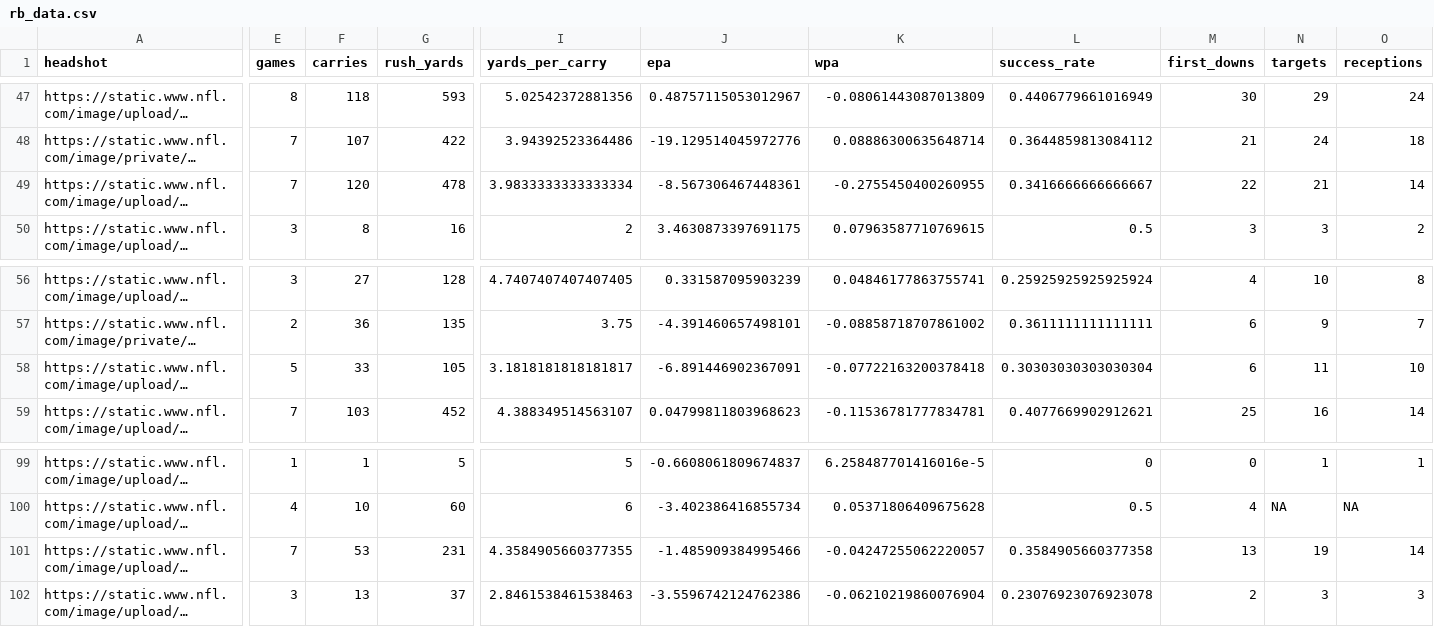
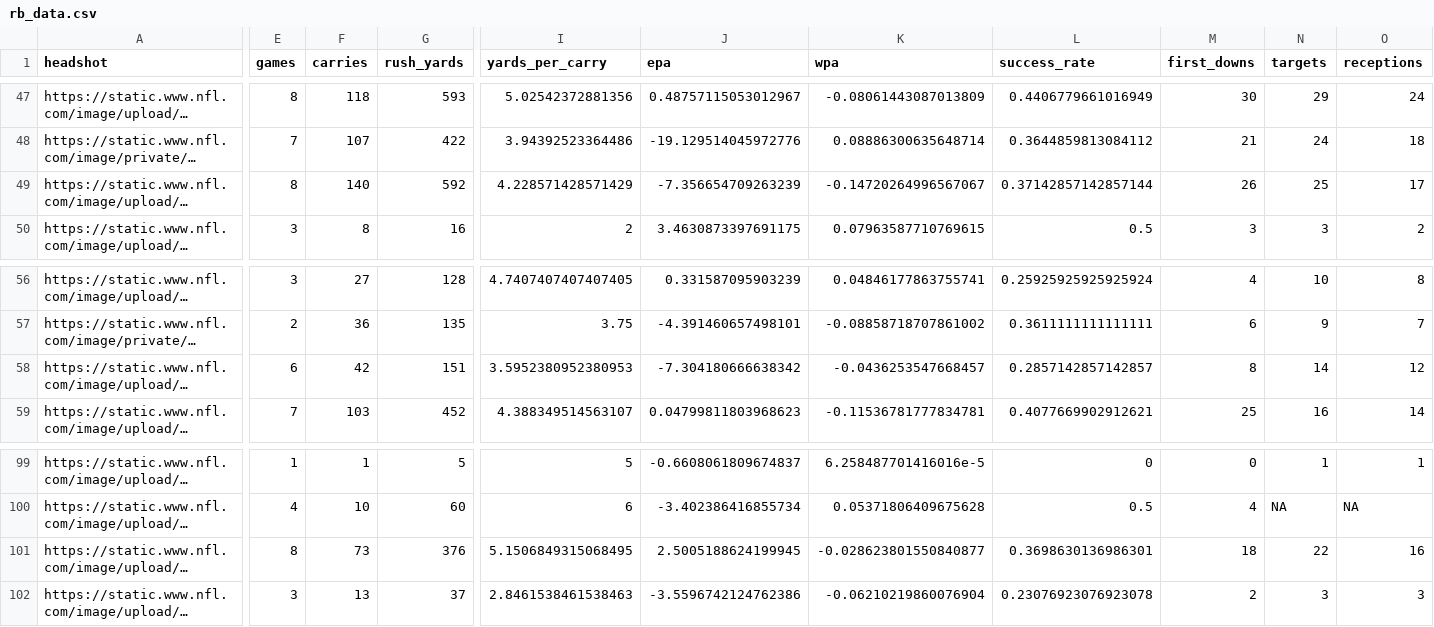
Before and after one commit to trashduty/fantasy_player_data, a CSV file: Data/rb_data.csv, drawn as a sheet; only a part is shown, gaps mark what is left out; long unchanged cells end in …; the diff covers the shown part only; the diff names each change by its address in the sheet, - before the commit and + after, or states it on an @@ line.

```diff
--- a/Data/rb_data.csv
+++ b/Data/rb_data.csv
-E49 (games): 7
+E49 (games): 8
-F49 (carries): 120
+F49 (carries): 140
-G49 (rush_yards): 478
+G49 (rush_yards): 592
-I49 (yards_per_carry): 3.9833333333333334
+I49 (yards_per_carry): 4.228571428571429
-J49 (epa): -8.567306467448361
+J49 (epa): -7.356654709263239
-K49 (wpa): -0.2755450400260955
+K49 (wpa): -0.14720264996567067
-L49 (success_rate): 0.3416666666666667
+L49 (success_rate): 0.37142857142857144
-M49 (first_downs): 22
+M49 (first_downs): 26
-N49 (targets): 21
+N49 (targets): 25
-O49 (receptions): 14
+O49 (receptions): 17
-E58 (games): 5
+E58 (games): 6
-F58 (carries): 33
+F58 (carries): 42
-G58 (rush_yards): 105
+G58 (rush_yards): 151
-I58 (yards_per_carry): 3.1818181818181817
+I58 (yards_per_carry): 3.5952380952380953
-J58 (epa): -6.891446902367091
+J58 (epa): -7.304180666638342
-K58 (wpa): -0.07722163200378418
+K58 (wpa): -0.0436253547668457
-L58 (success_rate): 0.30303030303030304
+L58 (success_rate): 0.2857142857142857
-M58 (first_downs): 6
+M58 (first_downs): 8
-N58 (targets): 11
+N58 (targets): 14
-O58 (receptions): 10
+O58 (receptions): 12
-E101 (games): 7
+E101 (games): 8
-F101 (carries): 53
+F101 (carries): 73
-G101 (rush_yards): 231
+G101 (rush_yards): 376
-I101 (yards_per_carry): 4.3584905660377355
+I101 (yards_per_carry): 5.1506849315068495
-J101 (epa): -1.485909384995466
+J101 (epa): 2.5005188624199945
-K101 (wpa): -0.04247255062220057
+K101 (wpa): -0.028623801550840877
-L101 (success_rate): 0.3584905660377358
+L101 (success_rate): 0.3698630136986301
-M101 (first_downs): 13
+M101 (first_downs): 18
-N101 (targets): 19
+N101 (targets): 22
-O101 (receptions): 14
+O101 (receptions): 16
```
Also changed, not shown: 32 edited cells elsewhere in this file, Data/qb_data.csv, Data/wr_data.csv.
